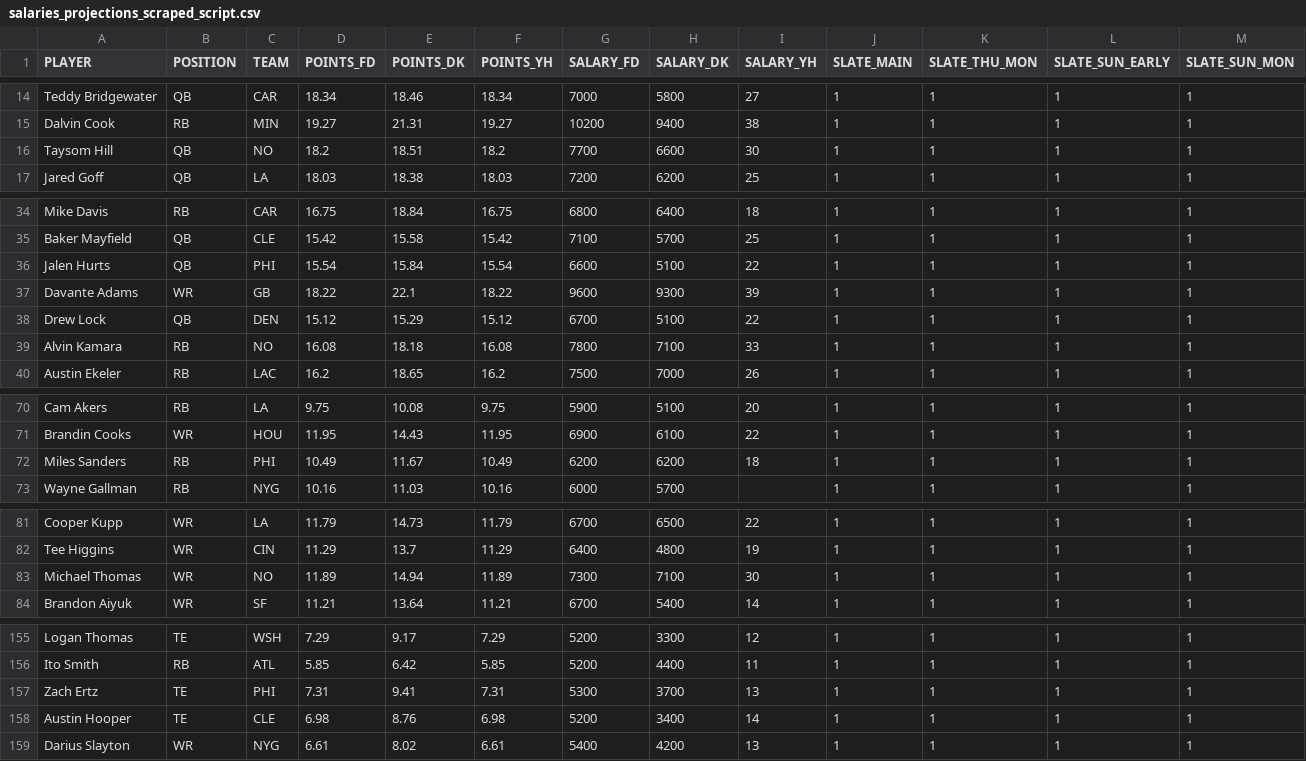
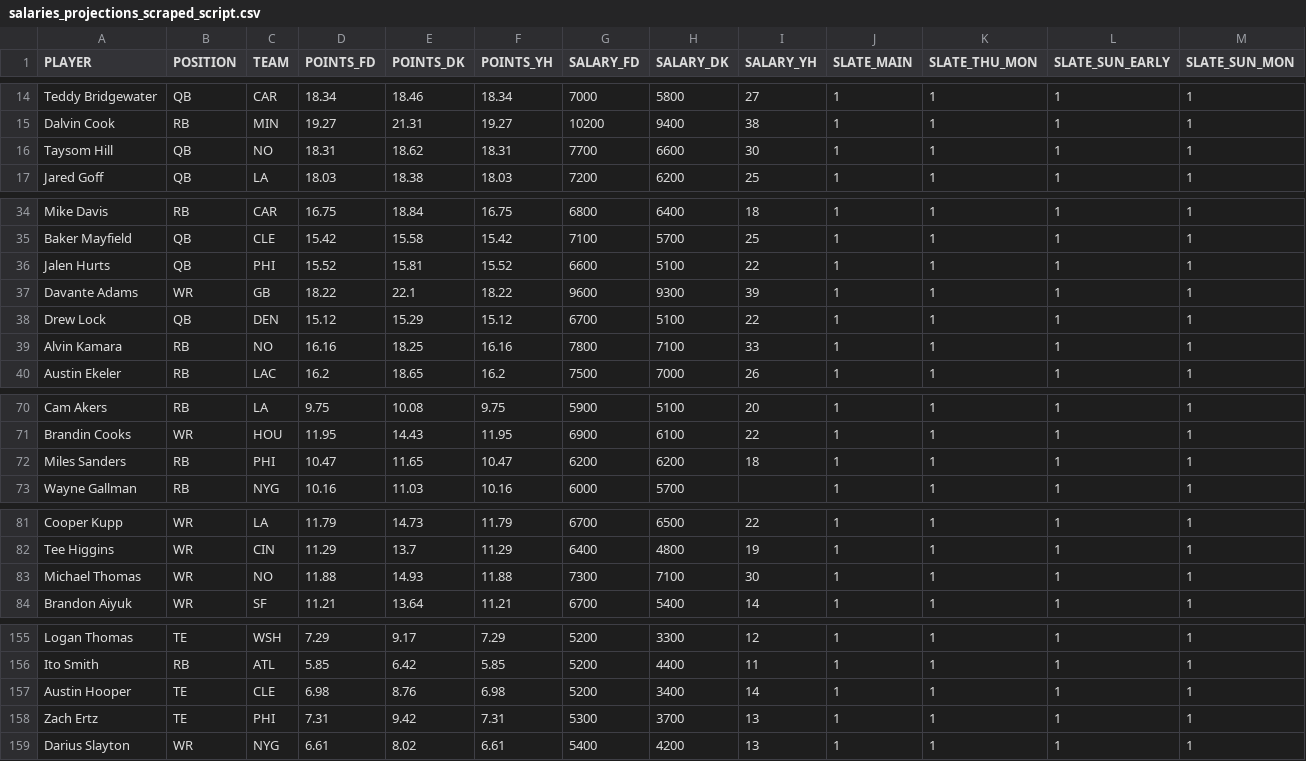
Before and after one commit to tomasokal/dfs, a CSV file: Output/salaries_projections_scraped_script.csv, drawn as a sheet; only a part is shown, gaps mark what is left out; removed rows and columns are numbered as before the commit, all else as after; rows hold the shown columns only; the diff covers the shown part only; the diff names each change by its address in the sheet, - before the commit and + after, or states it on an @@ line.

```diff
--- a/Output/salaries_projections_scraped_script.csv
+++ b/Output/salaries_projections_scraped_script.csv
-D16 (POINTS_FD): 18.2
+D16 (POINTS_FD): 18.31
-E16 (POINTS_DK): 18.51
+E16 (POINTS_DK): 18.62
-F16 (POINTS_YH): 18.2
+F16 (POINTS_YH): 18.31
-D36 (POINTS_FD): 15.54
+D36 (POINTS_FD): 15.52
-E36 (POINTS_DK): 15.84
+E36 (POINTS_DK): 15.81
-F36 (POINTS_YH): 15.54
+F36 (POINTS_YH): 15.52
-D39 (POINTS_FD): 16.08
+D39 (POINTS_FD): 16.16
-E39 (POINTS_DK): 18.18
+E39 (POINTS_DK): 18.25
-F39 (POINTS_YH): 16.08
+F39 (POINTS_YH): 16.16
-D72 (POINTS_FD): 10.49
+D72 (POINTS_FD): 10.47
-E72 (POINTS_DK): 11.67
+E72 (POINTS_DK): 11.65
-F72 (POINTS_YH): 10.49
+F72 (POINTS_YH): 10.47
-D83 (POINTS_FD): 11.89
+D83 (POINTS_FD): 11.88
-E83 (POINTS_DK): 14.94
+E83 (POINTS_DK): 14.93
-F83 (POINTS_YH): 11.89
+F83 (POINTS_YH): 11.88
-row 157: Zach Ertz | TE | PHI | 7.31 | 9.41 | 7.31 | 5300 | 3700 | 13 | 1 | 1 | 1 | 1
+row 158: Zach Ertz | TE | PHI | 7.31 | 9.42 | 7.31 | 5300 | 3700 | 13 | 1 | 1 | 1 | 1
```
Also changed, not shown: 1 moved row and 18 edited cells elsewhere in this file, Output/salaries_projections_main_slate.csv, Output/salaries_projections_slate_afternoon.csv, 5 other files.
